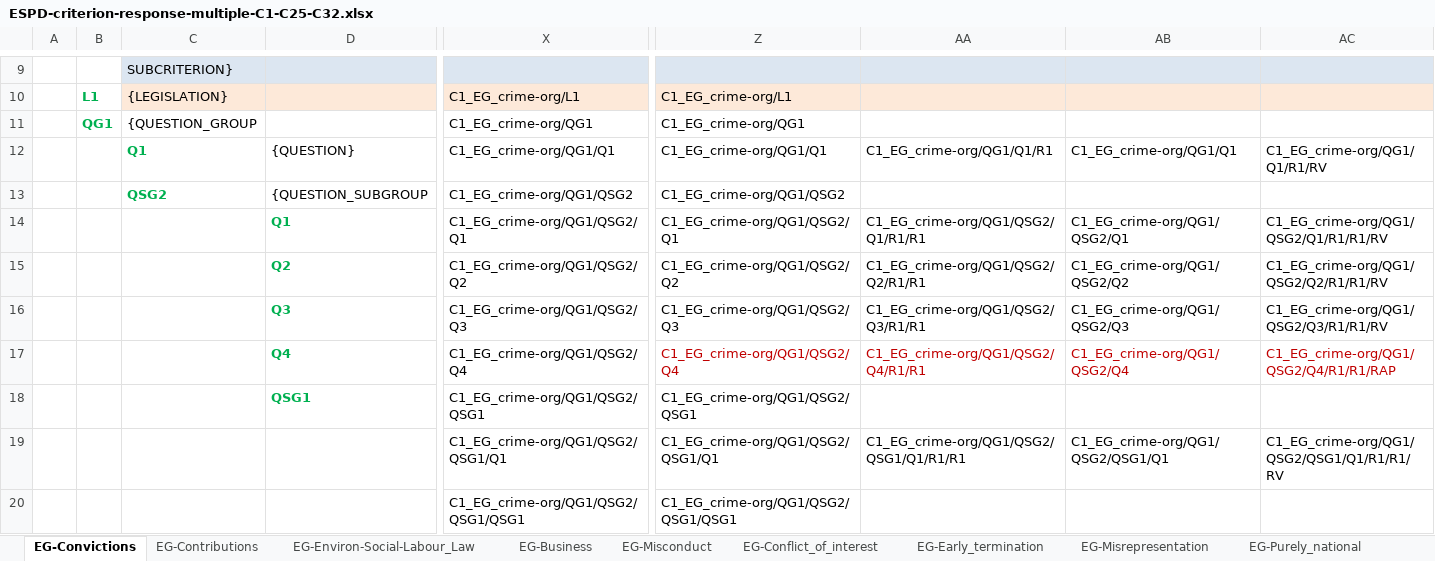
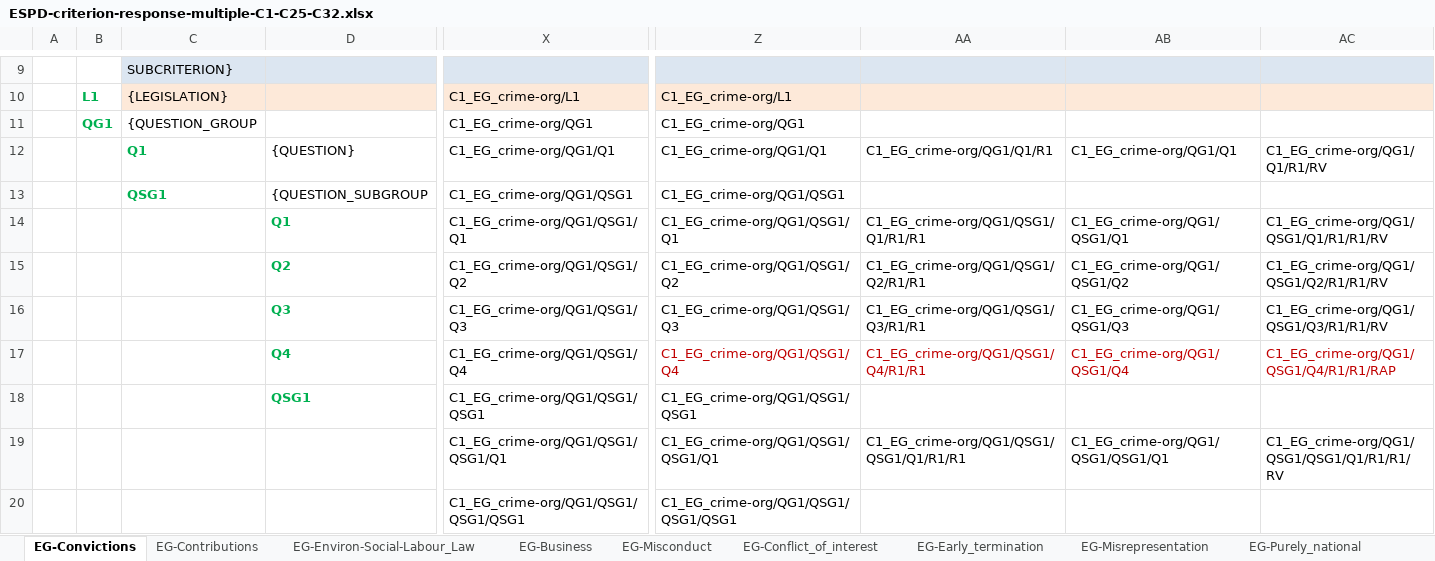
Before and after one commit to OP-TED/ESPD-EDM, an Excel workbook: criterion/ESPD-criterion-response-multiple-C1-C25-C32.xlsx, sheet EG-Convictions, drawn as a sheet; only a part is shown, gaps mark what is left out; values as stored, in another font and other column widths than the file's, no borders; the diff covers the shown part only; the diff names each change by its address in the sheet, - before the commit and + after, or states it on an @@ line.

Commit message:
fix TEDSPD-645

```diff
--- a/criterion/ESPD-criterion-response-multiple-C1-C25-C32.xlsx (sheet EG-Convictions)
+++ b/criterion/ESPD-criterion-response-multiple-C1-C25-C32.xlsx (sheet EG-Convictions)
-C13: QSG2
+C13: QSG1
-X13: C1_EG_crime-org/QG1/QSG2
+X13: C1_EG_crime-org/QG1/QSG1
-Z13: C1_EG_crime-org/QG1/QSG2
+Z13: C1_EG_crime-org/QG1/QSG1
-X14: C1_EG_crime-org/QG1/QSG2/Q1
+X14: C1_EG_crime-org/QG1/QSG1/Q1
-Z14: C1_EG_crime-org/QG1/QSG2/Q1
+Z14: C1_EG_crime-org/QG1/QSG1/Q1
-AA14: C1_EG_crime-org/QG1/QSG2/Q1/R1/R1
+AA14: C1_EG_crime-org/QG1/QSG1/Q1/R1/R1
-AB14: C1_EG_crime-org/QG1/QSG2/Q1
+AB14: C1_EG_crime-org/QG1/QSG1/Q1
-AC14: C1_EG_crime-org/QG1/QSG2/Q1/R1/R1/RV
+AC14: C1_EG_crime-org/QG1/QSG1/Q1/R1/R1/RV
-X15: C1_EG_crime-org/QG1/QSG2/Q2
+X15: C1_EG_crime-org/QG1/QSG1/Q2
-Z15: C1_EG_crime-org/QG1/QSG2/Q2
+Z15: C1_EG_crime-org/QG1/QSG1/Q2
-AA15: C1_EG_crime-org/QG1/QSG2/Q2/R1/R1
+AA15: C1_EG_crime-org/QG1/QSG1/Q2/R1/R1
-AB15: C1_EG_crime-org/QG1/QSG2/Q2
+AB15: C1_EG_crime-org/QG1/QSG1/Q2
-AC15: C1_EG_crime-org/QG1/QSG2/Q2/R1/R1/RV
+AC15: C1_EG_crime-org/QG1/QSG1/Q2/R1/R1/RV
-X16: C1_EG_crime-org/QG1/QSG2/Q3
+X16: C1_EG_crime-org/QG1/QSG1/Q3
-Z16: C1_EG_crime-org/QG1/QSG2/Q3
+Z16: C1_EG_crime-org/QG1/QSG1/Q3
-AA16: C1_EG_crime-org/QG1/QSG2/Q3/R1/R1
+AA16: C1_EG_crime-org/QG1/QSG1/Q3/R1/R1
-AB16: C1_EG_crime-org/QG1/QSG2/Q3
+AB16: C1_EG_crime-org/QG1/QSG1/Q3
-AC16: C1_EG_crime-org/QG1/QSG2/Q3/R1/R1/RV
+AC16: C1_EG_crime-org/QG1/QSG1/Q3/R1/R1/RV
-X17: C1_EG_crime-org/QG1/QSG2/Q4
+X17: C1_EG_crime-org/QG1/QSG1/Q4
-Z17: C1_EG_crime-org/QG1/QSG2/Q4
+Z17: C1_EG_crime-org/QG1/QSG1/Q4
-AA17: C1_EG_crime-org/QG1/QSG2/Q4/R1/R1
+AA17: C1_EG_crime-org/QG1/QSG1/Q4/R1/R1
-AB17: C1_EG_crime-org/QG1/QSG2/Q4
+AB17: C1_EG_crime-org/QG1/QSG1/Q4
-AC17: C1_EG_crime-org/QG1/QSG2/Q4/R1/R1/RAP
+AC17: C1_EG_crime-org/QG1/QSG1/Q4/R1/R1/RAP
-X18: C1_EG_crime-org/QG1/QSG2/QSG1
+X18: C1_EG_crime-org/QG1/QSG1/QSG1
-Z18: C1_EG_crime-org/QG1/QSG2/QSG1
+Z18: C1_EG_crime-org/QG1/QSG1/QSG1
-X19: C1_EG_crime-org/QG1/QSG2/QSG1/Q1
+X19: C1_EG_crime-org/QG1/QSG1/QSG1/Q1
-Z19: C1_EG_crime-org/QG1/QSG2/QSG1/Q1
+Z19: C1_EG_crime-org/QG1/QSG1/QSG1/Q1
-AA19: C1_EG_crime-org/QG1/QSG2/QSG1/Q1/R1/R1
+AA19: C1_EG_crime-org/QG1/QSG1/QSG1/Q1/R1/R1
-AB19: C1_EG_crime-org/QG1/QSG2/QSG1/Q1
+AB19: C1_EG_crime-org/QG1/QSG1/QSG1/Q1
-AC19: C1_EG_crime-org/QG1/QSG2/QSG1/Q1/R1/R1/RV
+AC19: C1_EG_crime-org/QG1/QSG1/QSG1/Q1/R1/R1/RV
-X20: C1_EG_crime-org/QG1/QSG2/QSG1/QSG1
+X20: C1_EG_crime-org/QG1/QSG1/QSG1/QSG1
-Z20: C1_EG_crime-org/QG1/QSG2/QSG1/QSG1
+Z20: C1_EG_crime-org/QG1/QSG1/QSG1/QSG1
```
Also changed, not shown: 69 edited cells elsewhere in this sheet.
